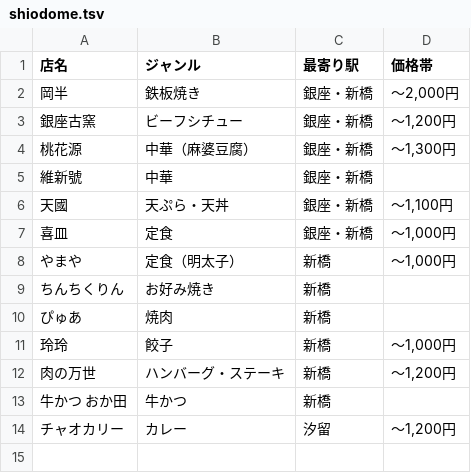
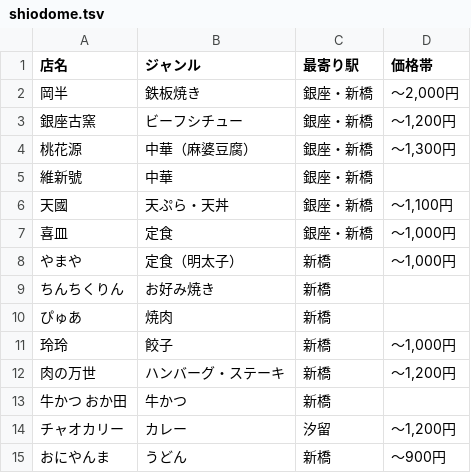
Before and after one commit to jami-i/lunch, a TSV file: shiodome.tsv, drawn as a sheet; the diff names each change by its address in the sheet, - before the commit and + after, or states it on an @@ line.

Commit message:
おにやんまを追加

```diff
--- a/shiodome.tsv
+++ b/shiodome.tsv
+row 15: おにやんま | うどん | 新橋 | ～900円
```
